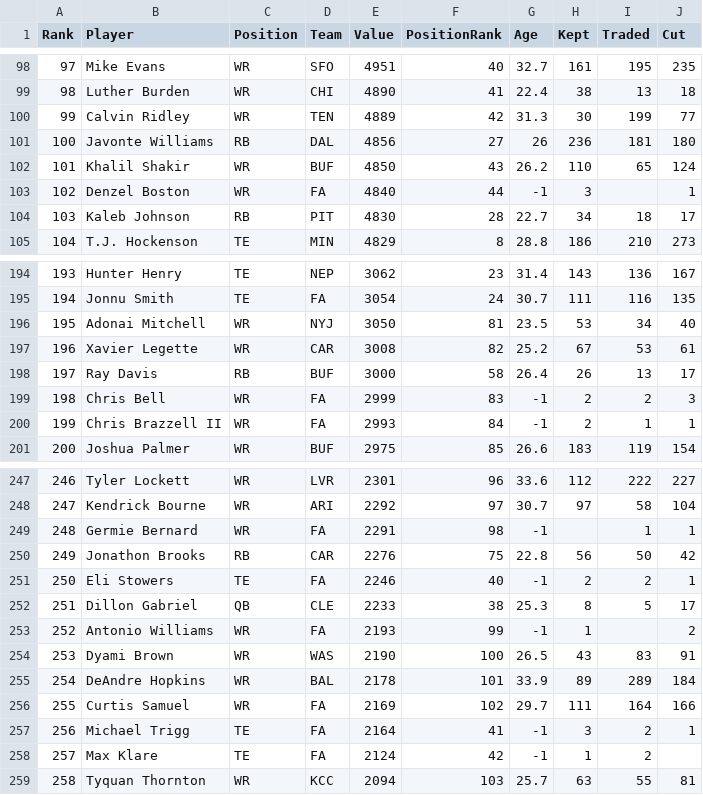
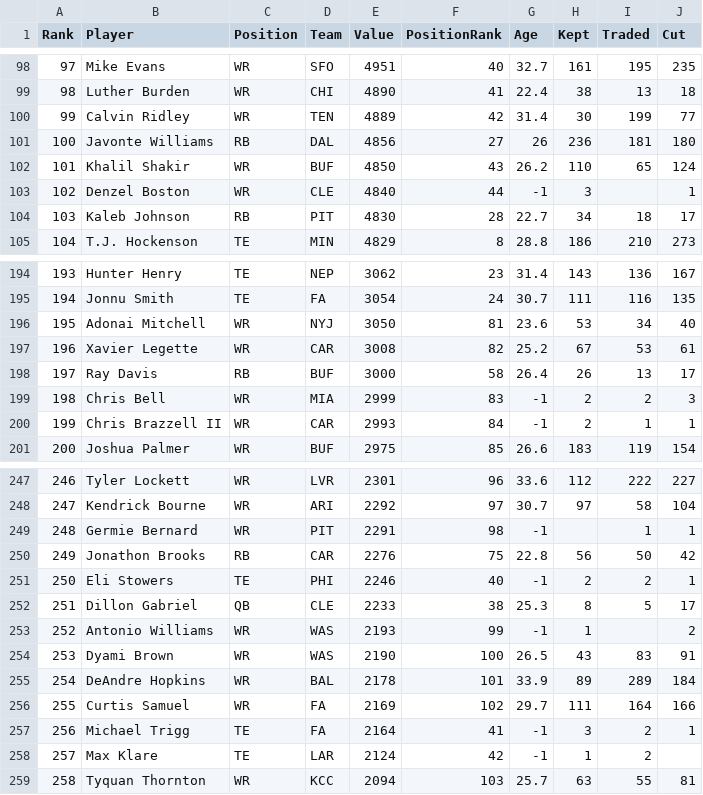
Before and after one commit to Louieza23/draft-compass-rankings, a CSV file: data/processed/ktc/rankings-redraft_superflex-latest.csv, drawn as a sheet; only a part is shown, gaps mark what is left out; the diff covers the shown part only.

```diff
--- a/data/processed/ktc/rankings-redraft_superflex-latest.csv
+++ b/data/processed/ktc/rankings-redraft_superflex-latest.csv
@@ -99,6 +99,6 @@ Rank,Player,Position,Team,Value,PositionRank,Age,Kept,Traded,Cut
 98,"Luther Burden",WR,CHI,4890,41,22.4,38,13,18
-99,"Calvin Ridley",WR,TEN,4889,42,31.3,30,199,77
+99,"Calvin Ridley",WR,TEN,4889,42,31.4,30,199,77
 100,"Javonte Williams",RB,DAL,4856,27,26,236,181,180
 101,"Khalil Shakir",WR,BUF,4850,43,26.2,110,65,124
-102,"Denzel Boston",WR,FA,4840,44,-1,3,,1
+102,"Denzel Boston",WR,CLE,4840,44,-1,3,,1
 103,"Kaleb Johnson",RB,PIT,4830,28,22.7,34,18,17
@@ -195,7 +195,7 @@ Rank,Player,Position,Team,Value,PositionRank,Age,Kept,Traded,Cut
 194,"Jonnu Smith",TE,FA,3054,24,30.7,111,116,135
-195,"Adonai Mitchell",WR,NYJ,3050,81,23.5,53,34,40
+195,"Adonai Mitchell",WR,NYJ,3050,81,23.6,53,34,40
 196,"Xavier Legette",WR,CAR,3008,82,25.2,67,53,61
 197,"Ray Davis",RB,BUF,3000,58,26.4,26,13,17
-198,"Chris Bell",WR,FA,2999,83,-1,2,2,3
-199,"Chris Brazzell II",WR,FA,2993,84,-1,2,1,1
+198,"Chris Bell",WR,MIA,2999,83,-1,2,2,3
+199,"Chris Brazzell II",WR,CAR,2993,84,-1,2,1,1
 200,"Joshua Palmer",WR,BUF,2975,85,26.6,183,119,154
@@ -248,7 +248,7 @@ Rank,Player,Position,Team,Value,PositionRank,Age,Kept,Traded,Cut
 247,"Kendrick Bourne",WR,ARI,2292,97,30.7,97,58,104
-248,"Germie Bernard",WR,FA,2291,98,-1,,1,1
+248,"Germie Bernard",WR,PIT,2291,98,-1,,1,1
 249,"Jonathon Brooks",RB,CAR,2276,75,22.8,56,50,42
-250,"Eli Stowers",TE,FA,2246,40,-1,2,2,1
+250,"Eli Stowers",TE,PHI,2246,40,-1,2,2,1
 251,"Dillon Gabriel",QB,CLE,2233,38,25.3,8,5,17
-252,"Antonio Williams",WR,FA,2193,99,-1,1,,2
+252,"Antonio Williams",WR,WAS,2193,99,-1,1,,2
 253,"Dyami Brown",WR,WAS,2190,100,26.5,43,83,91
@@ -257,3 +257,3 @@ Rank,Player,Position,Team,Value,PositionRank,Age,Kept,Traded,Cut
 256,"Michael Trigg",TE,FA,2164,41,-1,3,2,1
-257,"Max Klare",TE,FA,2124,42,-1,1,2,
+257,"Max Klare",TE,LAR,2124,42,-1,1,2,
 258,"Tyquan Thornton",WR,KCC,2094,103,25.7,63,55,81
```
Also changed, not shown: 7 edited cells elsewhere in this file, data/processed/fantasycalc/rankings-dynasty_2qb-latest.csv, data/processed/fantasycalc/rankings-redraft_1qb-latest.csv, 28 other files.
